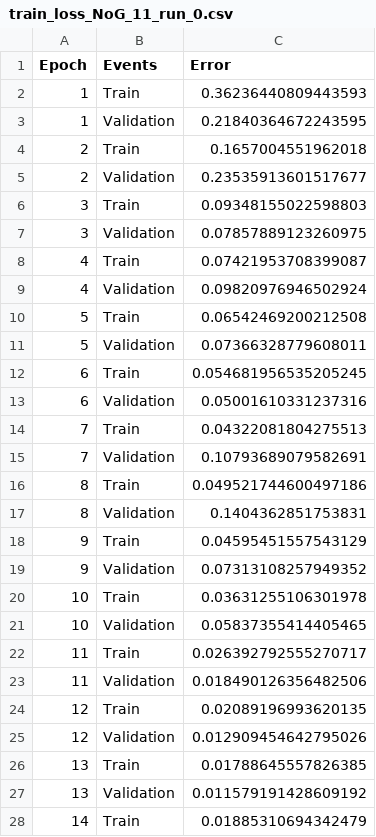
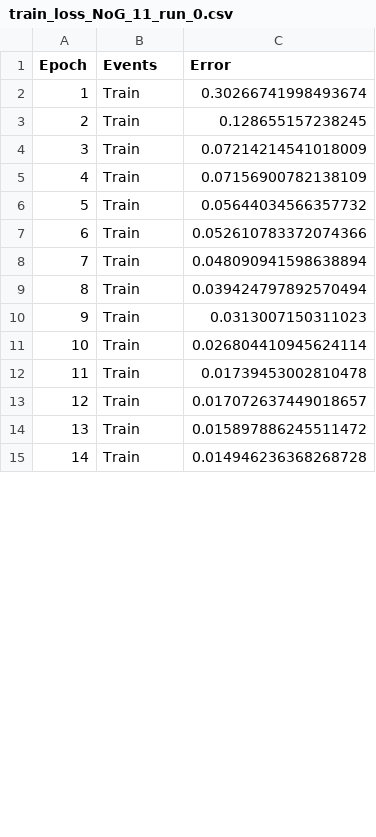
Before and after one commit to liangyuxuan1/phasefunction2, a CSV file: training_results_MCML_101/train_loss_NoG_11_run_0.csv, drawn as a sheet; only a part is shown; the diff covers the shown part only.

```diff
--- a/training_results_MCML_101/train_loss_NoG_11_run_0.csv
+++ b/training_results_MCML_101/train_loss_NoG_11_run_0.csv
@@ -1,28 +1,15 @@
 Epoch,Events,Error
-1,Train,0.36236440809443593
-1,Validation,0.21840364672243595
-2,Train,0.1657004551962018
-2,Validation,0.23535913601517677
-3,Train,0.09348155022598803
-3,Validation,0.07857889123260975
-4,Train,0.07421953708399087
-4,Validation,0.09820976946502924
-5,Train,0.06542469200212508
-5,Validation,0.07366328779608011
-6,Train,0.054681956535205245
-6,Validation,0.05001610331237316
-7,Train,0.04322081804275513
-7,Validation,0.10793689079582691
-8,Train,0.049521744600497186
-8,Validation,0.1404362851753831
-9,Train,0.04595451557543129
-9,Validation,0.07313108257949352
-10,Train,0.03631255106301978
-10,Validation,0.05837355414405465
-11,Train,0.026392792555270717
-11,Validation,0.018490126356482506
-12,Train,0.02089196993620135
-12,Validation,0.012909454642795026
-13,Train,0.01788645557826385
-13,Validation,0.011579191428609192
-14,Train,0.01885310694342479
+1,Train,0.30266741998493674
+2,Train,0.128655157238245
+3,Train,0.07214214541018009
+4,Train,0.07156900782138109
+5,Train,0.05644034566357732
+6,Train,0.052610783372074366
+7,Train,0.048090941598638894
+8,Train,0.039424797892570494
+9,Train,0.0313007150311023
+10,Train,0.026804410945624114
+11,Train,0.01739453002810478
+12,Train,0.017072637449018657
+13,Train,0.015897886245511472
+14,Train,0.014946236368268728
```
Also changed, not shown: 17 removed rows and 16 edited cells elsewhere in this file, training_results_MCML_101/train_loss_NoG_11_run_1.csv, training_results_MCML_101/train_loss_NoG_11_run_2.csv, 30 other files.
